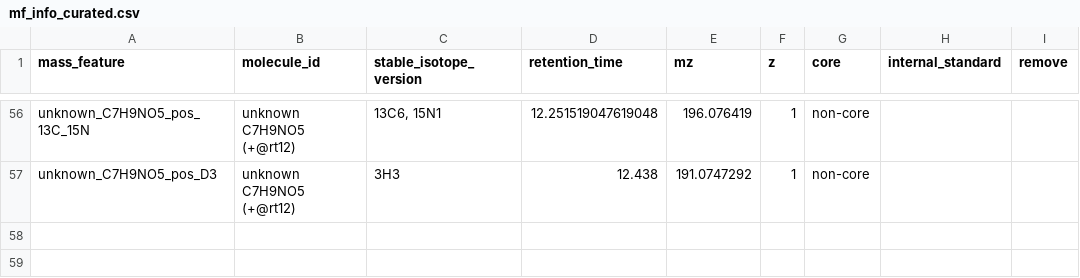
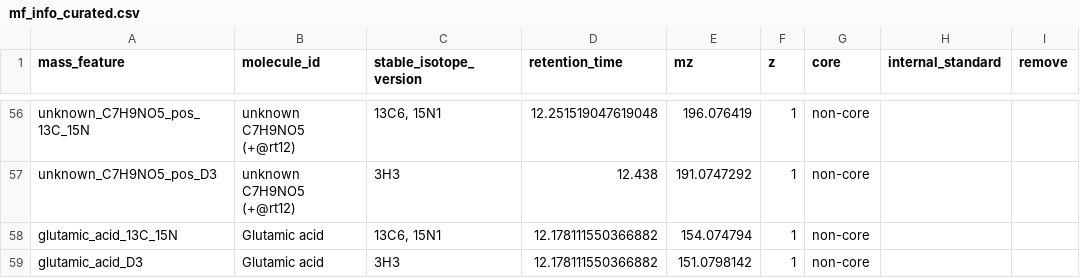
Before and after one commit to IngallsLabUW/Homarine_Catabolism_MS, a CSV file: data/intermediate/metabolomics/mf_info_curated.csv, drawn as a sheet; only a part is shown, gaps mark what is left out.

```diff
--- a/data/intermediate/metabolomics/mf_info_curated.csv
+++ b/data/intermediate/metabolomics/mf_info_curated.csv
@@ -57 +57,3 @@ unknown_C7H9NO5_pos_13C_15N,unknown C7H9NO5 (+@rt12),"13C6, 15N1",12.25151904761
 unknown_C7H9NO5_pos_D3,unknown C7H9NO5 (+@rt12),3H3,12.438,191.0747292,1,non-core,,
+glutamic_acid_13C_15N,Glutamic acid,"13C6, 15N1",12.178111550366882,154.074794,1,non-core,,
+glutamic_acid_D3,Glutamic acid,3H3,12.178111550366882,151.0798142,1,non-core,,
```
Also changed, not shown: tables/metabolomics_experiments_targeted_results.csv.
